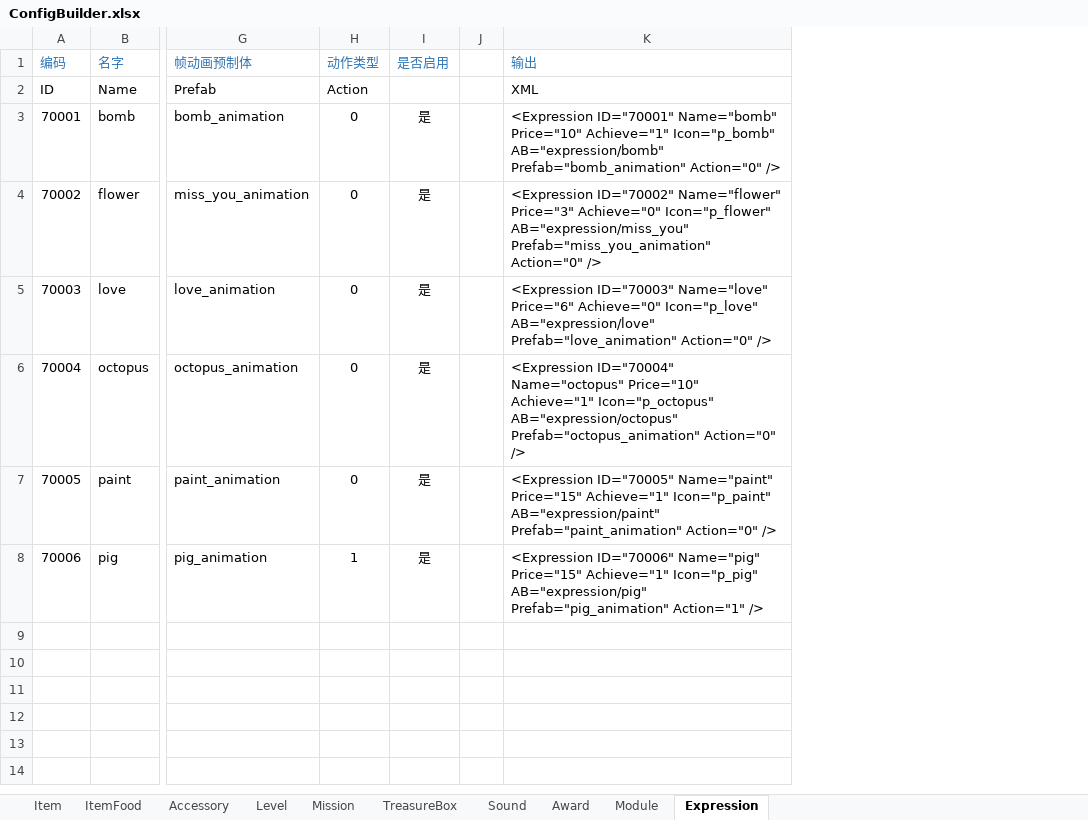
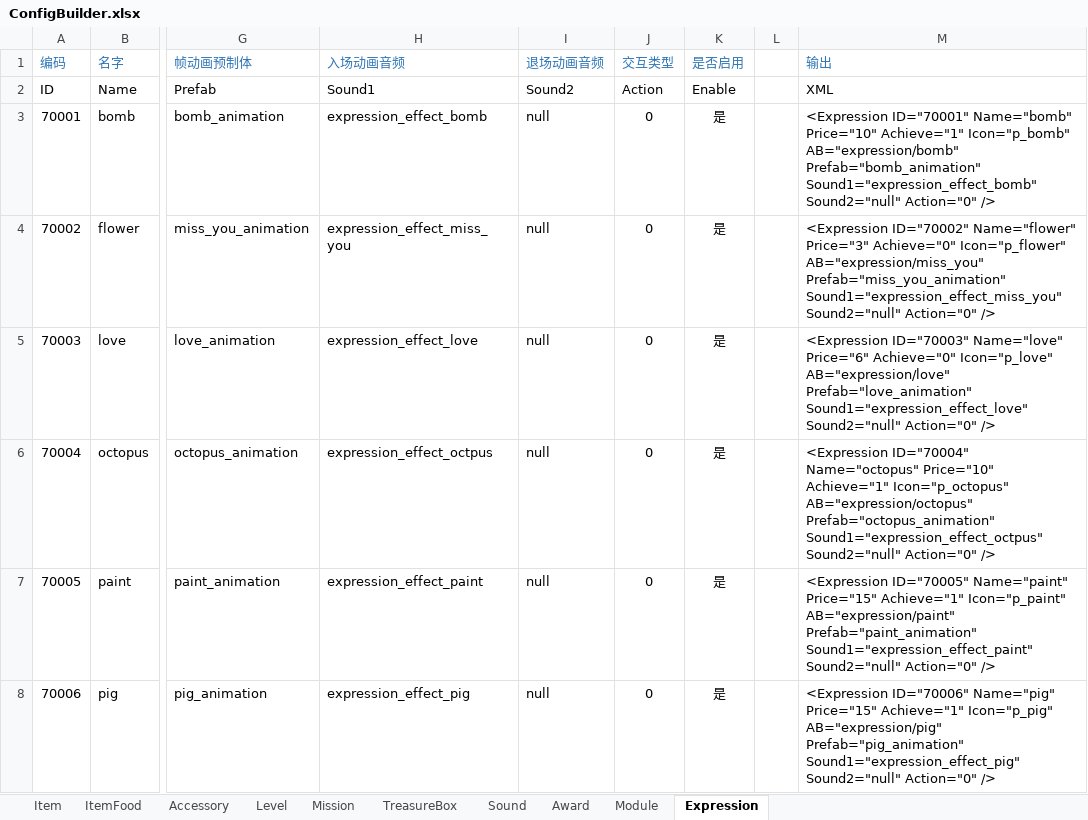
Before and after one commit to EarlyAnt/HankConfig, an Excel workbook: ConfigBuilder.xlsx, sheet Expression, drawn as a sheet; only a part is shown, gaps mark what is left out; values as stored, in another font and other column widths than the file's, no borders; conditional formats not drawn; addresses are those after the commit; the diff names each change by its address in the sheet, - before the commit and + after, or states it on an @@ line.

Commit message:
1.SoundConfig.xml配置文件，增加6个表情的音效配置。 2.Expression.xml配置文件，增加Sound1和Sound2字段，记录表情的入场音效和退场音效。

```diff
--- a/ConfigBuilder.xlsx (sheet Expression)
+++ b/ConfigBuilder.xlsx (sheet Expression)
+column H (入场动画音频), rows 2-8: Sound1 | expression_effect_bomb | expression_effect_miss_you | expression_effect_love | expression_effect_octpus | expression_effect_paint | expression_effect_pig
+column I (退场动画音频), rows 2-8: Sound2 | null | null | null | null | null | null
-J1: 动作类型
+J1: 交互类型
-K2 (是否启用): (empty)
+K2 (是否启用): Enable
-M3 (输出): …AB="expression/bomb" Prefab="bomb_animation" Action="0" />
+M3 (输出): …AB="expression/bomb" Prefab="bomb_animation" Sound1="expression_effect_bomb" Sound2="null" Action="0" />
-M4 (输出): …AB="expression/miss_you" Prefab="miss_you_animation" Action="0" />
+M4 (输出): …AB="expression/miss_you" Prefab="miss_you_animation" Sound1="expression_effect_miss_you" Sound2="null" Action="0" />
-M5 (输出): …AB="expression/love" Prefab="love_animation" Action="0" />
+M5 (输出): …AB="expression/love" Prefab="love_animation" Sound1="expression_effect_love" Sound2="null" Action="0" />
-M6 (输出): …AB="expression/octopus" Prefab="octopus_animation" Action="0" />
+M6 (输出): …AB="expression/octopus" Prefab="octopus_animation" Sound1="expression_effect_octpus" Sound2="null" Action="0" />
-M7 (输出): …AB="expression/paint" Prefab="paint_animation" Action="0" />
+M7 (输出): …AB="expression/paint" Prefab="paint_animation" Sound1="expression_effect_paint" Sound2="null" Action="0" />
-J8 (交互类型): 1
+J8 (交互类型): 0
-M8 (输出): …AB="expression/pig" Prefab="pig_animation" Action="1" />
+M8 (输出): …AB="expression/pig" Prefab="pig_animation" Sound1="expression_effect_pig" Sound2="null" Action="0" />
```
Also changed, not shown: sheet Sound, 2 other files.
